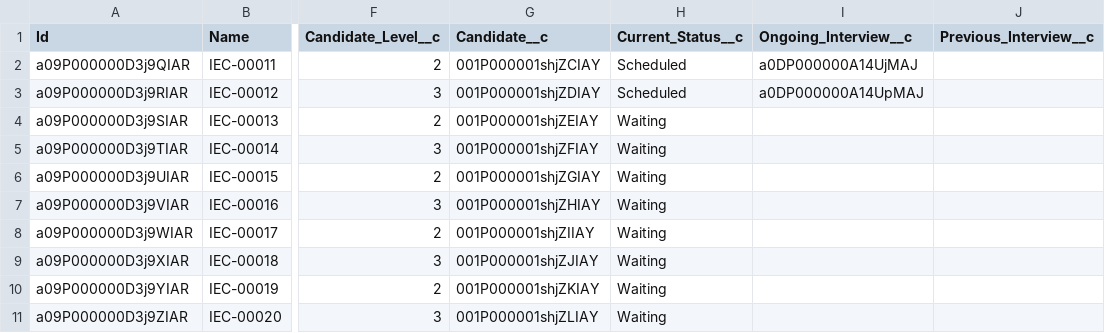
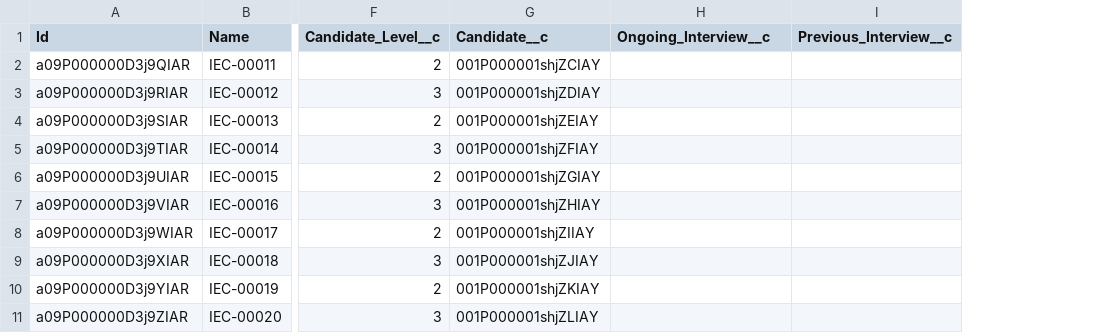
Before and after one commit to kpahlajani/SFInterviews, a CSV file: force-app/main/default/staticresources/DemoData/InterviewEventCandidate__c.csv, drawn as a sheet; only a part is shown, gaps mark what is left out; removed rows and columns are numbered as before the commit, all else as after; the diff names each change by its address in the sheet, - before the commit and + after, or states it on an @@ line.

```diff
--- a/force-app/main/default/staticresources/DemoData/InterviewEventCandidate__c.csv
+++ b/force-app/main/default/staticresources/DemoData/InterviewEventCandidate__c.csv
-column H (Current_Status__c), rows 2-11: Scheduled | Scheduled | Waiting | Waiting | Waiting | Waiting | Waiting | Waiting | Waiting | Waiting
-H2 (Ongoing_Interview__c): a0DP000000A14UjMAJ
+H2 (Ongoing_Interview__c): (empty)
-H3 (Ongoing_Interview__c): a0DP000000A14UpMAJ
+H3 (Ongoing_Interview__c): (empty)
```
Also changed, not shown: 1 other file.
